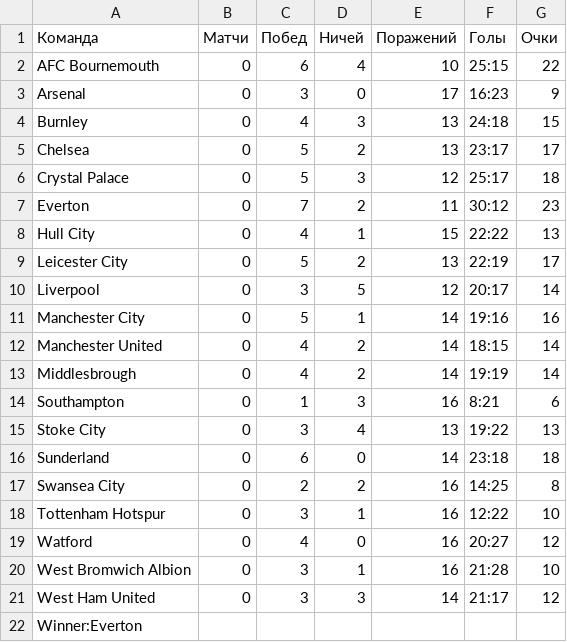
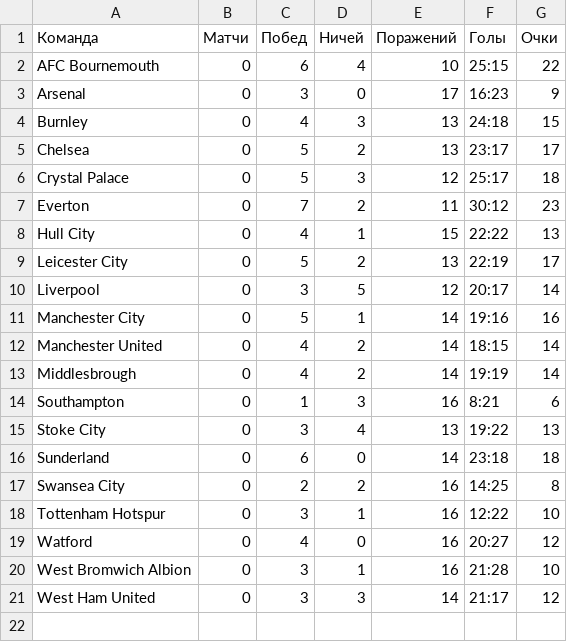
Before and after one commit to neopite/IntroToProg, a CSV file: src/IntroToProgLab1/csvFiles/results.csv, drawn as a sheet; the diff names each change by its address in the sheet, - before the commit and + after, or states it on an @@ line.

Commit message:
table fix

```diff
--- a/src/IntroToProgLab1/csvFiles/results.csv
+++ b/src/IntroToProgLab1/csvFiles/results.csv
-row 22: Winner:Everton
```
Also changed, not shown: 1 other file.
